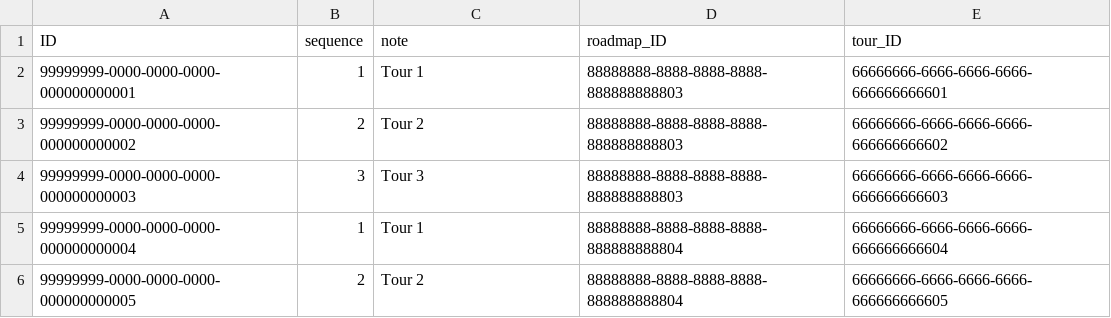
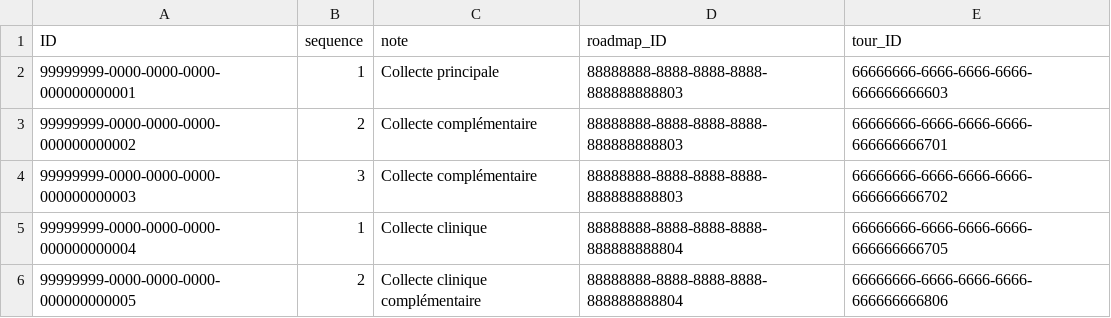
Before and after one commit to YoussefLouzi/Sepur-Tours-Management-D, a CSV file: db/data/route.management-RoadmapTours.csv, drawn as a sheet.

```diff
--- a/db/data/route.management-RoadmapTours.csv
+++ b/db/data/route.management-RoadmapTours.csv
@@ -1,6 +1,6 @@
 ID;sequence;note;roadmap_ID;tour_ID
-99999999-0000-0000-0000-000000000001;1;Tour 1;88888888-8888-8888-8888-888888888803;66666666-6666-6666-6666-666666666601
-99999999-0000-0000-0000-000000000002;2;Tour 2;88888888-8888-8888-8888-888888888803;66666666-6666-6666-6666-666666666602
-99999999-0000-0000-0000-000000000003;3;Tour 3;88888888-8888-8888-8888-888888888803;66666666-6666-6666-6666-666666666603
-99999999-0000-0000-0000-000000000004;1;Tour 1;88888888-8888-8888-8888-888888888804;66666666-6666-6666-6666-666666666604
-99999999-0000-0000-0000-000000000005;2;Tour 2;88888888-8888-8888-8888-888888888804;66666666-6666-6666-6666-666666666605
+99999999-0000-0000-0000-000000000001;1;Collecte principale;88888888-8888-8888-8888-888888888803;66666666-6666-6666-6666-666666666603
+99999999-0000-0000-0000-000000000002;2;Collecte complémentaire;88888888-8888-8888-8888-888888888803;66666666-6666-6666-6666-666666666701
+99999999-0000-0000-0000-000000000003;3;Collecte complémentaire;88888888-8888-8888-8888-888888888803;66666666-6666-6666-6666-666666666702
+99999999-0000-0000-0000-000000000004;1;Collecte clinique;88888888-8888-8888-8888-888888888804;66666666-6666-6666-6666-666666666705
+99999999-0000-0000-0000-000000000005;2;Collecte clinique complémentaire;88888888-8888-8888-8888-888888888804;66666666-6666-6666-6666-666666666806
```
Also changed, not shown: db/data/route.management-DecisionHistories.csv, db/data/route.management-Roadmaps.csv, 36 other files.
